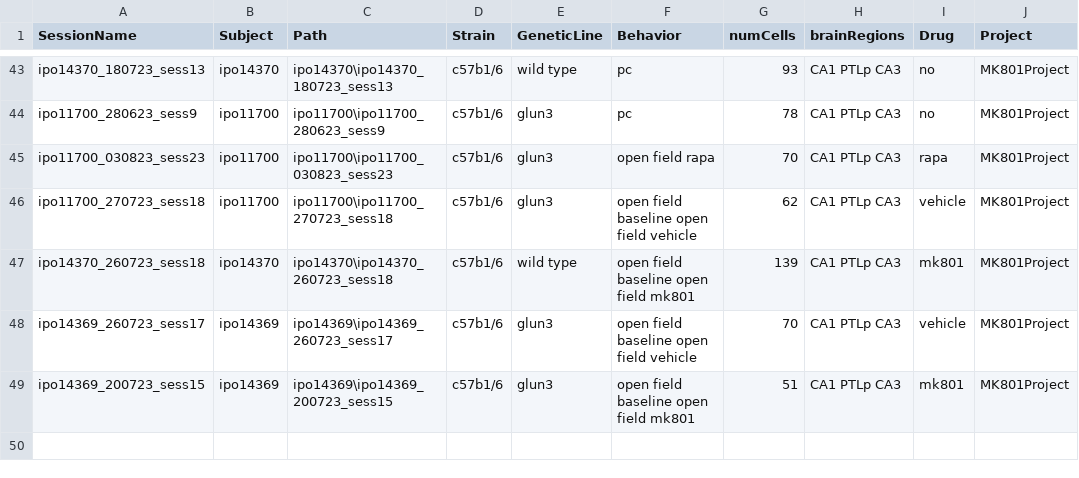
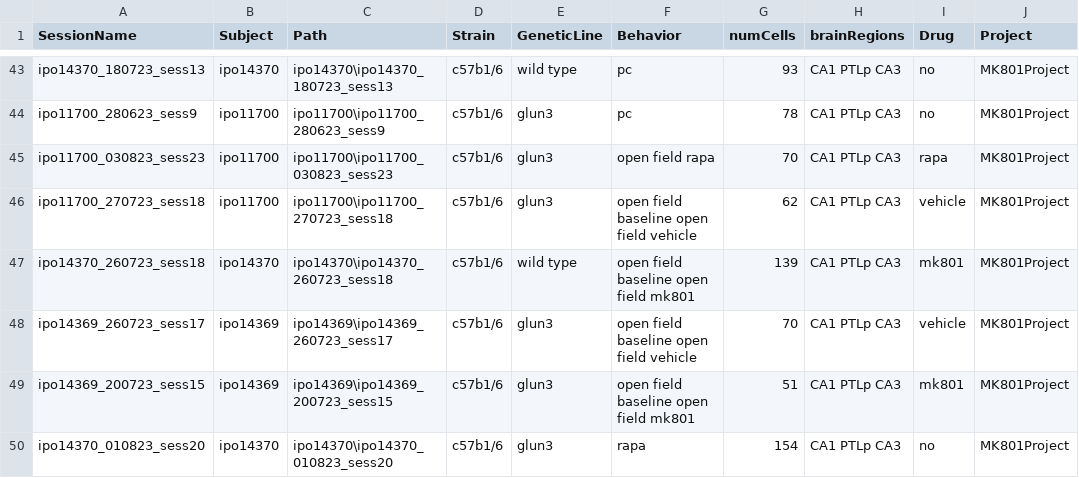
Before and after one commit to abadpablo/MK801Project, a CSV file: indexedSessions_MK801Project.csv, drawn as a sheet; only a part is shown, gaps mark what is left out.

Commit message:
Added Session: IPO14370_010823_sess20

```diff
--- a/indexedSessions_MK801Project.csv
+++ b/indexedSessions_MK801Project.csv
@@ -49 +49,2 @@ ipo14369_260723_sess17,ipo14369,ipo14369\ipo14369_260723_sess17,c57b1/6,glun3,op
 ipo14369_200723_sess15,ipo14369,ipo14369\ipo14369_200723_sess15,c57b1/6,glun3,open field baseline open field mk801,51,CA1 PTLp CA3,mk801,MK801Project
+ipo14370_010823_sess20,ipo14370,ipo14370\ipo14370_010823_sess20,c57b1/6,glun3,rapa,154,CA1 PTLp CA3,no,MK801Project
```
